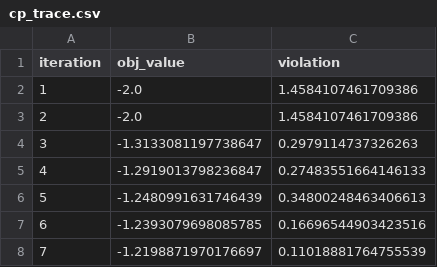
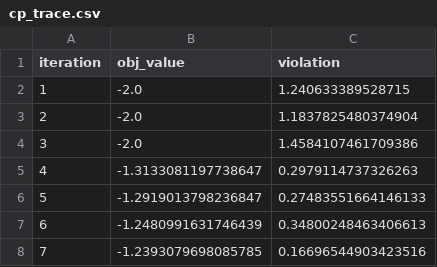
Before and after one commit to josephine-situ/robust-cl, a CSV file: results/cp_trace.csv, drawn as a sheet; only a part is shown; the shorter side is filled out with more unchanged rows; addresses are those after the commit; the diff names each change by its address in the sheet, - before the commit and + after, or states it on an @@ line.

```diff
--- a/results/cp_trace.csv
+++ b/results/cp_trace.csv
-C2 (violation): 1.4584107461709386
+C2 (violation): 1.240633389528715
+row 3: 2 | -2.0 | 1.1837825480374904
@@ column A (iteration) renumbered from row 4 down @@
```
Also changed, not shown: results/results.csv, 6 other files.
